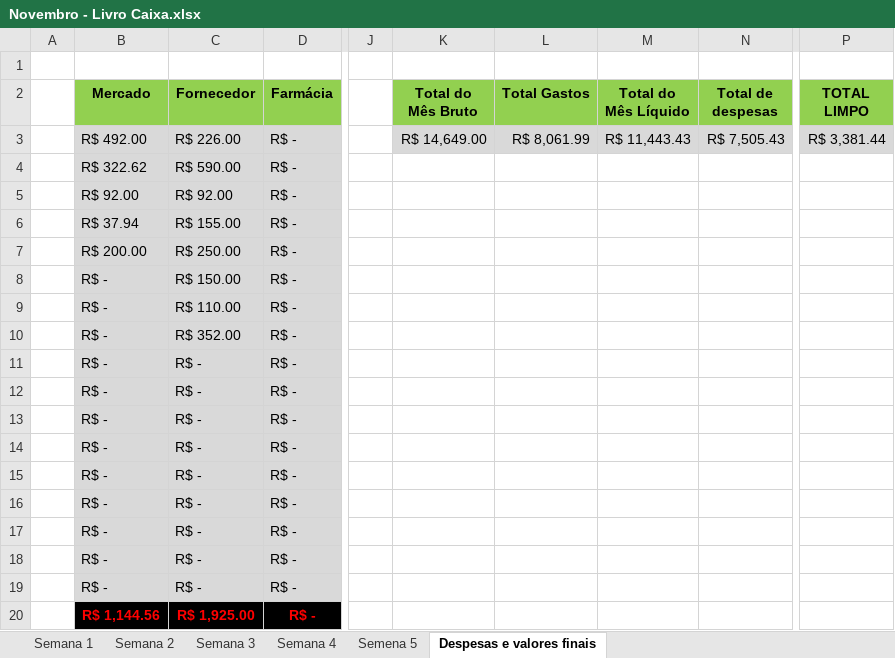
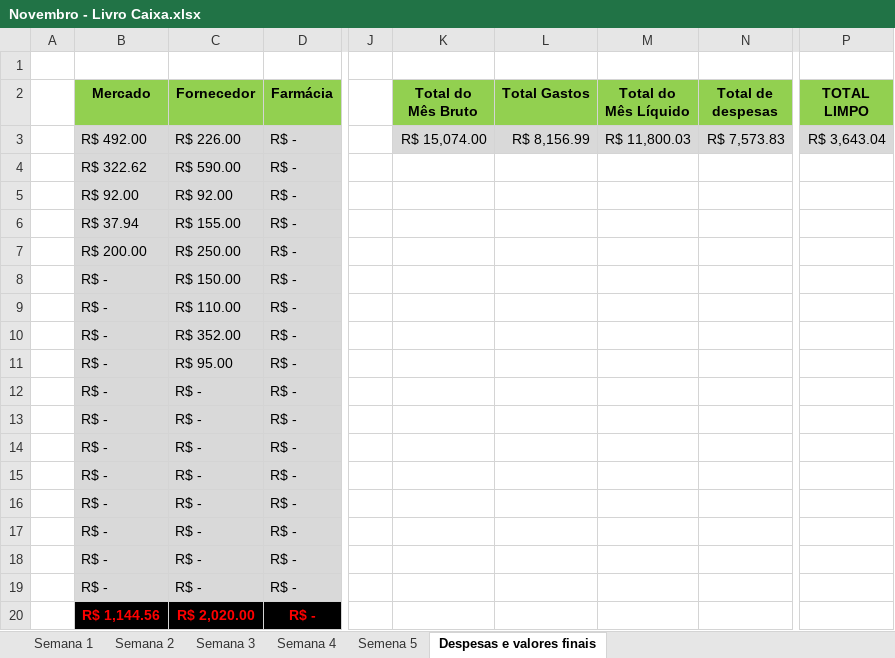
Before and after one commit to Keychain-water-green/Planilhas, an Excel workbook: Lucros 2022/Novembro - Livro Caixa.xlsx, sheet Despesas e valores finais, drawn as a sheet; only a part is shown, gaps mark what is left out; values as stored, in another font and other column widths than the file's, no borders; the diff names each change by its address in the sheet, - before the commit and + after, or states it on an @@ line.

```diff
--- a/Lucros 2022/Novembro - Livro Caixa.xlsx (sheet Despesas e valores finais)
+++ b/Lucros 2022/Novembro - Livro Caixa.xlsx (sheet Despesas e valores finais)
-K3 (Total do Mês Bruto): R$ 14,649.00
+K3 (Total do Mês Bruto): R$ 15,074.00
-L3 (Total Gastos): R$ 8,061.99
+L3 (Total Gastos): R$ 8,156.99
-M3 (Total do Mês Líquido): R$ 11,443.43
+M3 (Total do Mês Líquido): R$ 11,800.03
-N3 (Total de despesas): R$ 7,505.43
+N3 (Total de despesas): R$ 7,573.83
-P3 (TOTAL LIMPO): R$ 3,381.44
+P3 (TOTAL LIMPO): R$ 3,643.04
-C11 (Fornecedor): R$ -
+C11 (Fornecedor): R$ 95.00
-C20 (Fornecedor): R$ 1,925.00
+C20 (Fornecedor): R$ 2,020.00
```
Also changed, not shown: sheet Semena 5.
